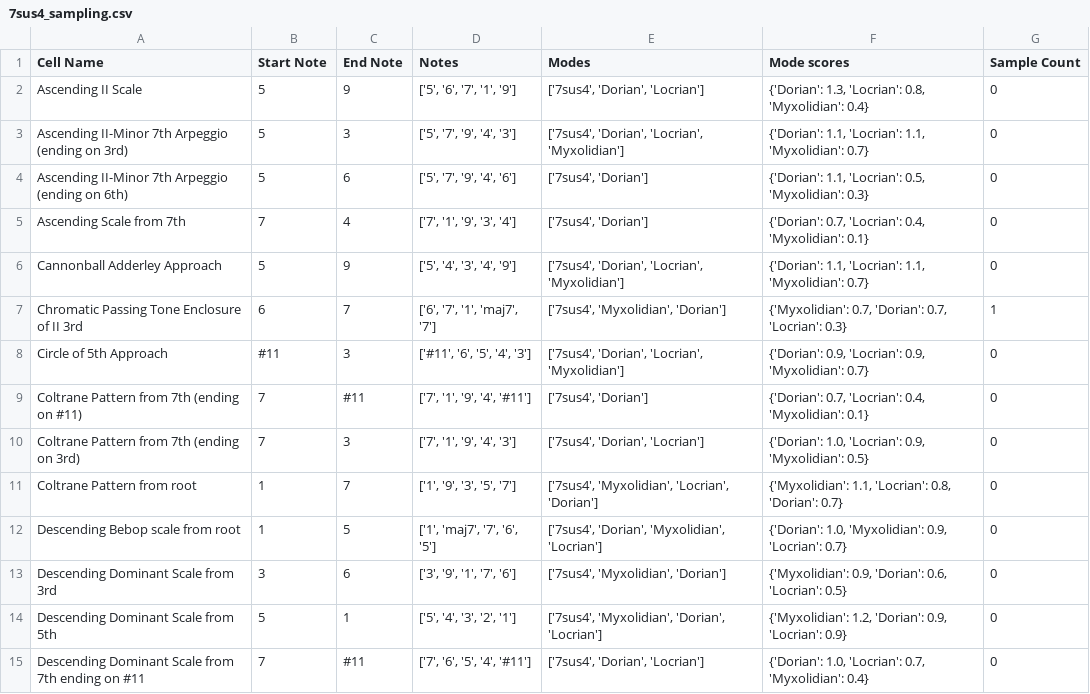
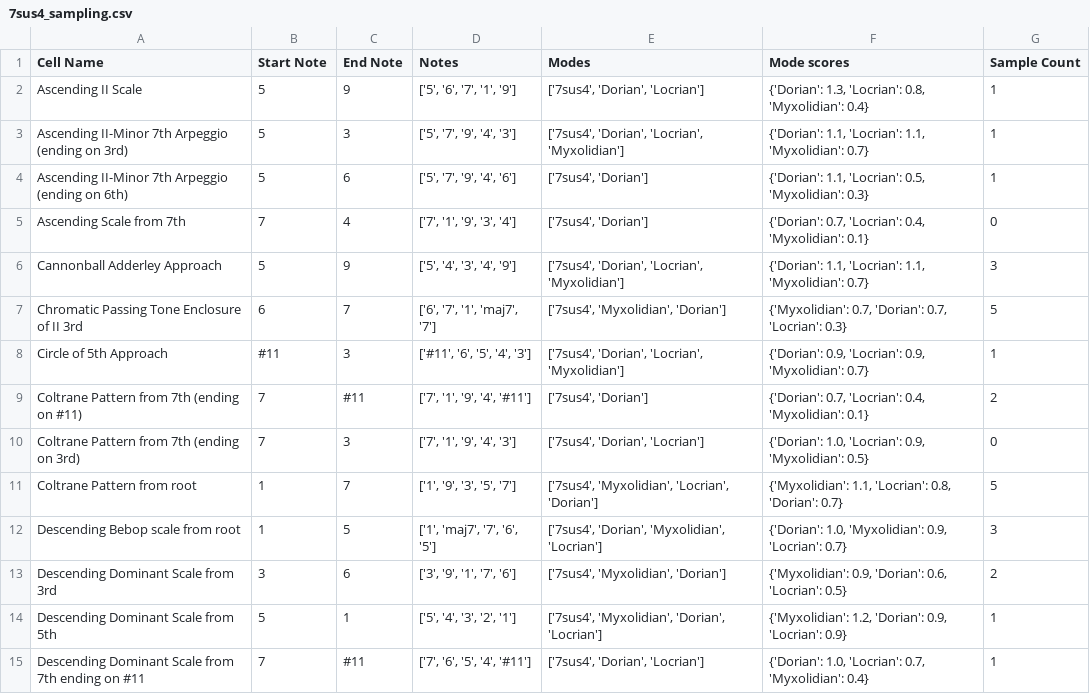
Before and after one commit to AntoD07/bebop_practicing, a CSV file: 7sus4_sampling.csv, drawn as a sheet; only a part is shown; the diff covers the shown part only.

```diff
--- a/7sus4_sampling.csv
+++ b/7sus4_sampling.csv
@@ -1,15 +1,15 @@
 Cell Name,Start Note,End Note,Notes,Modes,Mode scores,Sample Count
-Ascending II Scale,5,9,"['5', '6', '7', '1', '9']","['7sus4', 'Dorian', 'Locrian']","{'Dorian': 1.3, 'Locrian': 0.8, 'Myxolidian': 0.4}",0
-Ascending II-Minor 7th Arpeggio (ending on 3rd),5,3,"['5', '7', '9', '4', '3']","['7sus4', 'Dorian', 'Locrian', 'Myxolidian']","{'Dorian': 1.1, 'Locrian': 1.1, 'Myxolidian': 0.7}",0
-Ascending II-Minor 7th Arpeggio (ending on 6th),5,6,"['5', '7', '9', '4', '6']","['7sus4', 'Dorian']","{'Dorian': 1.1, 'Locrian': 0.5, 'Myxolidian': 0.3}",0
+Ascending II Scale,5,9,"['5', '6', '7', '1', '9']","['7sus4', 'Dorian', 'Locrian']","{'Dorian': 1.3, 'Locrian': 0.8, 'Myxolidian': 0.4}",1
+Ascending II-Minor 7th Arpeggio (ending on 3rd),5,3,"['5', '7', '9', '4', '3']","['7sus4', 'Dorian', 'Locrian', 'Myxolidian']","{'Dorian': 1.1, 'Locrian': 1.1, 'Myxolidian': 0.7}",1
+Ascending II-Minor 7th Arpeggio (ending on 6th),5,6,"['5', '7', '9', '4', '6']","['7sus4', 'Dorian']","{'Dorian': 1.1, 'Locrian': 0.5, 'Myxolidian': 0.3}",1
 Ascending Scale from 7th,7,4,"['7', '1', '9', '3', '4']","['7sus4', 'Dorian']","{'Dorian': 0.7, 'Locrian': 0.4, 'Myxolidian': 0.1}",0
-Cannonball Adderley Approach,5,9,"['5', '4', '3', '4', '9']","['7sus4', 'Dorian', 'Locrian', 'Myxolidian']","{'Dorian': 1.1, 'Locrian': 1.1, 'Myxolidian': 0.7}",0
-Chromatic Passing Tone Enclosure of II 3rd,6,7,"['6', '7', '1', 'maj7', '7']","['7sus4', 'Myxolidian', 'Dorian']","{'Myxolidian': 0.7, 'Dorian': 0.7, 'Locrian': 0.3}",1
-Circle of 5th Approach,#11,3,"['#11', '6', '5', '4', '3']","['7sus4', 'Dorian', 'Locrian', 'Myxolidian']","{'Dorian': 0.9, 'Locrian': 0.9, 'Myxolidian': 0.7}",0
-Coltrane Pattern from 7th (ending on #11),7,#11,"['7', '1', '9', '4', '#11']","['7sus4', 'Dorian']","{'Dorian': 0.7, 'Locrian': 0.4, 'Myxolidian': 0.1}",0
+Cannonball Adderley Approach,5,9,"['5', '4', '3', '4', '9']","['7sus4', 'Dorian', 'Locrian', 'Myxolidian']","{'Dorian': 1.1, 'Locrian': 1.1, 'Myxolidian': 0.7}",3
+Chromatic Passing Tone Enclosure of II 3rd,6,7,"['6', '7', '1', 'maj7', '7']","['7sus4', 'Myxolidian', 'Dorian']","{'Myxolidian': 0.7, 'Dorian': 0.7, 'Locrian': 0.3}",5
+Circle of 5th Approach,#11,3,"['#11', '6', '5', '4', '3']","['7sus4', 'Dorian', 'Locrian', 'Myxolidian']","{'Dorian': 0.9, 'Locrian': 0.9, 'Myxolidian': 0.7}",1
+Coltrane Pattern from 7th (ending on #11),7,#11,"['7', '1', '9', '4', '#11']","['7sus4', 'Dorian']","{'Dorian': 0.7, 'Locrian': 0.4, 'Myxolidian': 0.1}",2
 Coltrane Pattern from 7th (ending on 3rd),7,3,"['7', '1', '9', '4', '3']","['7sus4', 'Dorian', 'Locrian']","{'Dorian': 1.0, 'Locrian': 0.9, 'Myxolidian': 0.5}",0
-Coltrane Pattern from root,1,7,"['1', '9', '3', '5', '7']","['7sus4', 'Myxolidian', 'Locrian', 'Dorian']","{'Myxolidian': 1.1, 'Locrian': 0.8, 'Dorian': 0.7}",0
-Descending Bebop scale from root,1,5,"['1', 'maj7', '7', '6', '5']","['7sus4', 'Dorian', 'Myxolidian', 'Locrian']","{'Dorian': 1.0, 'Myxolidian': 0.9, 'Locrian': 0.7}",0
-Descending Dominant Scale from 3rd,3,6,"['3', '9', '1', '7', '6']","['7sus4', 'Myxolidian', 'Dorian']","{'Myxolidian': 0.9, 'Dorian': 0.6, 'Locrian': 0.5}",0
-Descending Dominant Scale from 5th,5,1,"['5', '4', '3', '2', '1']","['7sus4', 'Myxolidian', 'Dorian', 'Locrian']","{'Myxolidian': 1.2, 'Dorian': 0.9, 'Locrian': 0.9}",0
-Descending Dominant Scale from 7th ending on #11,7,#11,"['7', '6', '5', '4', '#11']","['7sus4', 'Dorian', 'Locrian']","{'Dorian': 1.0, 'Locrian': 0.7, 'Myxolidian': 0.4}",0
+Coltrane Pattern from root,1,7,"['1', '9', '3', '5', '7']","['7sus4', 'Myxolidian', 'Locrian', 'Dorian']","{'Myxolidian': 1.1, 'Locrian': 0.8, 'Dorian': 0.7}",5
+Descending Bebop scale from root,1,5,"['1', 'maj7', '7', '6', '5']","['7sus4', 'Dorian', 'Myxolidian', 'Locrian']","{'Dorian': 1.0, 'Myxolidian': 0.9, 'Locrian': 0.7}",3
+Descending Dominant Scale from 3rd,3,6,"['3', '9', '1', '7', '6']","['7sus4', 'Myxolidian', 'Dorian']","{'Myxolidian': 0.9, 'Dorian': 0.6, 'Locrian': 0.5}",2
+Descending Dominant Scale from 5th,5,1,"['5', '4', '3', '2', '1']","['7sus4', 'Myxolidian', 'Dorian', 'Locrian']","{'Myxolidian': 1.2, 'Dorian': 0.9, 'Locrian': 0.9}",1
+Descending Dominant Scale from 7th ending on #11,7,#11,"['7', '6', '5', '4', '#11']","['7sus4', 'Dorian', 'Locrian']","{'Dorian': 1.0, 'Locrian': 0.7, 'Myxolidian': 0.4}",1
```
Also changed, not shown: 1 removed row and 26 edited cells elsewhere in this file, 7 other files.
